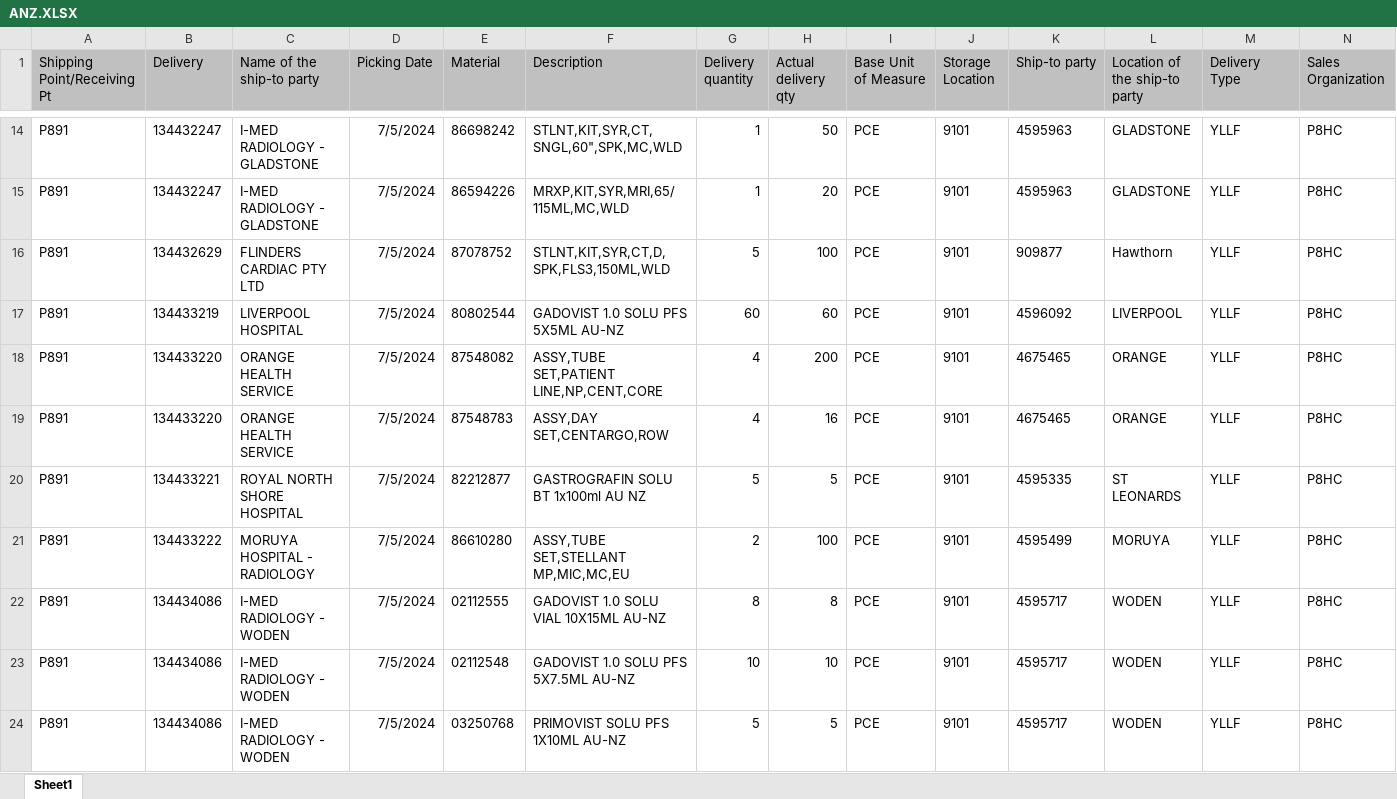
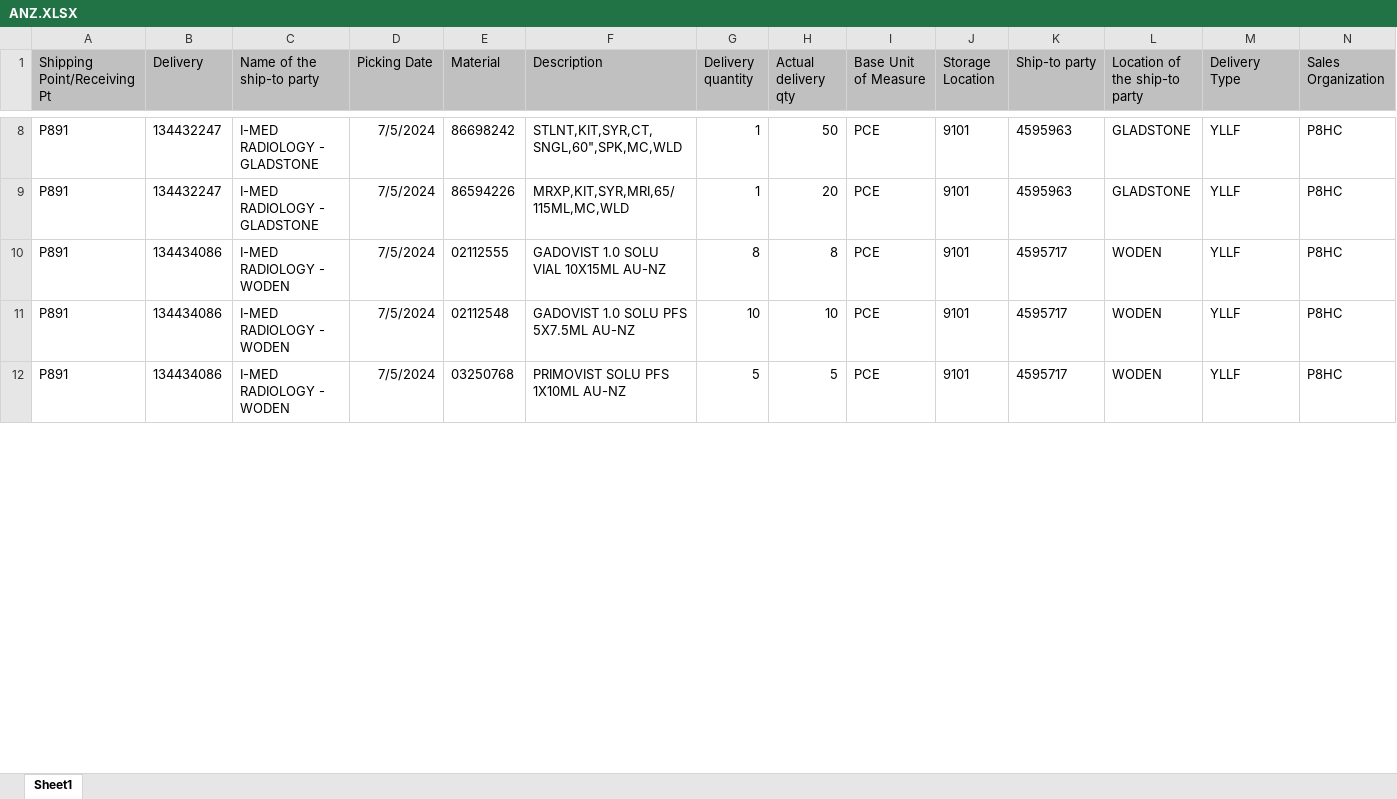
Before and after one commit to janphoenix/anz, an Excel workbook: ANZ.XLSX, sheet Sheet1, drawn as a sheet; only a part is shown, gaps mark what is left out; values as stored, in another font and other column widths than the file's, no borders; removed rows and columns are numbered as before the commit, all else as after; rows hold the shown columns only; the diff covers the shown part only; the diff names each change by its address in the sheet, - before the commit and + after, or states it on an @@ line.

Commit message:
anz upload today - jopat

```diff
--- a/ANZ.XLSX (sheet Sheet1)
+++ b/ANZ.XLSX (sheet Sheet1)
-row 16: P891 | 134432629 | FLINDERS CARDIAC PTY LTD | 7/5/2024 | 87078752 | STLNT,KIT,SYR,CT,D,SPK,FLS3,150ML,WLD | 5 | 100 | PCE | 9101 | 909877 | Hawthorn | YLLF | P8HC
-row 17: P891 | 134433219 | LIVERPOOL HOSPITAL | 7/5/2024 | 80802544 | GADOVIST 1.0 SOLU PFS 5X5ML AU-NZ | 60 | 60 | PCE | 9101 | 4596092 | LIVERPOOL | YLLF | P8HC
-row 18: P891 | 134433220 | ORANGE HEALTH SERVICE | 7/5/2024 | 87548082 | ASSY,TUBE SET,PATIENT LINE,NP,CENT,CORE | 4 | 200 | PCE | 9101 | 4675465 | ORANGE | YLLF | P8HC
-row 19: P891 | 134433220 | ORANGE HEALTH SERVICE | 7/5/2024 | 87548783 | ASSY,DAY SET,CENTARGO,ROW | 4 | 16 | PCE | 9101 | 4675465 | ORANGE | YLLF | P8HC
-row 20: P891 | 134433221 | ROYAL NORTH SHORE HOSPITAL | 7/5/2024 | 82212877 | GASTROGRAFIN SOLU BT 1x100ml AU NZ | 5 | 5 | PCE | 9101 | 4595335 | ST LEONARDS | YLLF | P8HC
-row 21: P891 | 134433222 | MORUYA HOSPITAL - RADIOLOGY | 7/5/2024 | 86610280 | ASSY,TUBE SET,STELLANT MP,MIC,MC,EU | 2 | 100 | PCE | 9101 | 4595499 | MORUYA | YLLF | P8HC
```
Also changed, not shown: 19 added rows, 7 removed rows and 308 edited cells elsewhere in this sheet.
